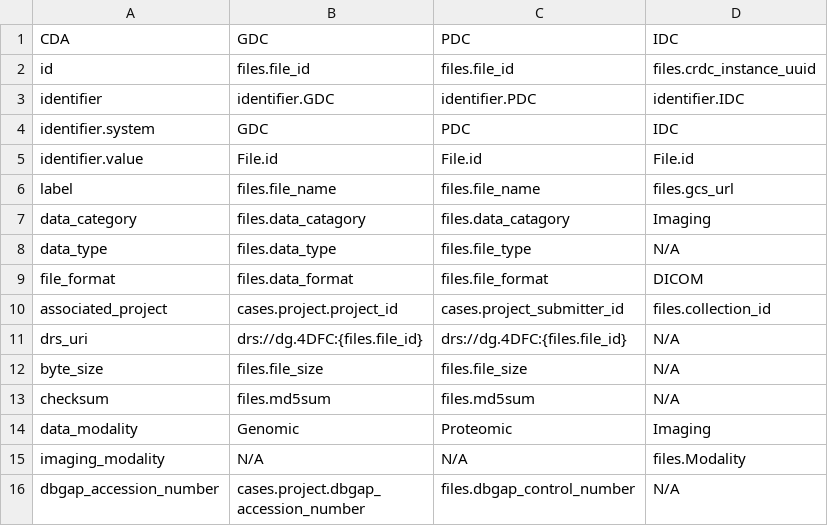
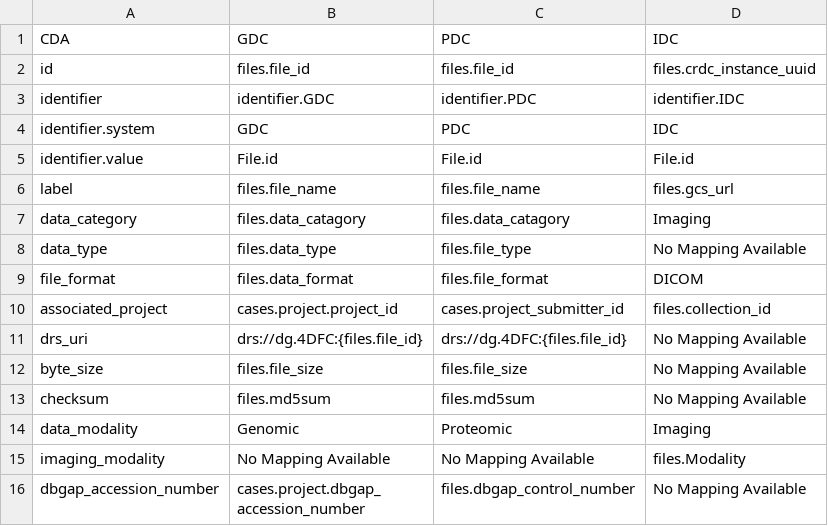
Before and after one commit to CancerDataAggregator/CDA-HelpDesk, a CSV file: docs/Model/CDAmappingsfile.csv, drawn as a sheet.

```diff
--- a/docs/Model/CDAmappingsfile.csv
+++ b/docs/Model/CDAmappingsfile.csv
@@ -7,11 +7,11 @@ label,files.file_name,files.file_name,files.gcs_url
 data_category,files.data_catagory,files.data_catagory,Imaging
-data_type,files.data_type,files.file_type,N/A
+data_type,files.data_type,files.file_type,No Mapping Available
 file_format,files.data_format,files.file_format,DICOM
 associated_project,cases.project.project_id,cases.project_submitter_id,files.collection_id
-drs_uri,drs://dg.4DFC:{files.file_id},drs://dg.4DFC:{files.file_id},N/A
-byte_size,files.file_size,files.file_size,N/A
-checksum,files.md5sum,files.md5sum,N/A
+drs_uri,drs://dg.4DFC:{files.file_id},drs://dg.4DFC:{files.file_id},No Mapping Available
+byte_size,files.file_size,files.file_size,No Mapping Available
+checksum,files.md5sum,files.md5sum,No Mapping Available
 data_modality,Genomic,Proteomic,Imaging
-imaging_modality,N/A,N/A,files.Modality
-dbgap_accession_number,"cases.project.dbgap_
-accession_number",files.dbgap_control_number,N/A
+imaging_modality,No Mapping Available,No Mapping Available,files.Modality
+dbgap_accession_number,"cases.project.dbgap_
+accession_number",files.dbgap_control_number,No Mapping Available
```
Also changed, not shown: docs/Model/CDAmappingsdiagnosis.csv, docs/Model/CDAmappingsresearchsubject.csv, 7 other files.
